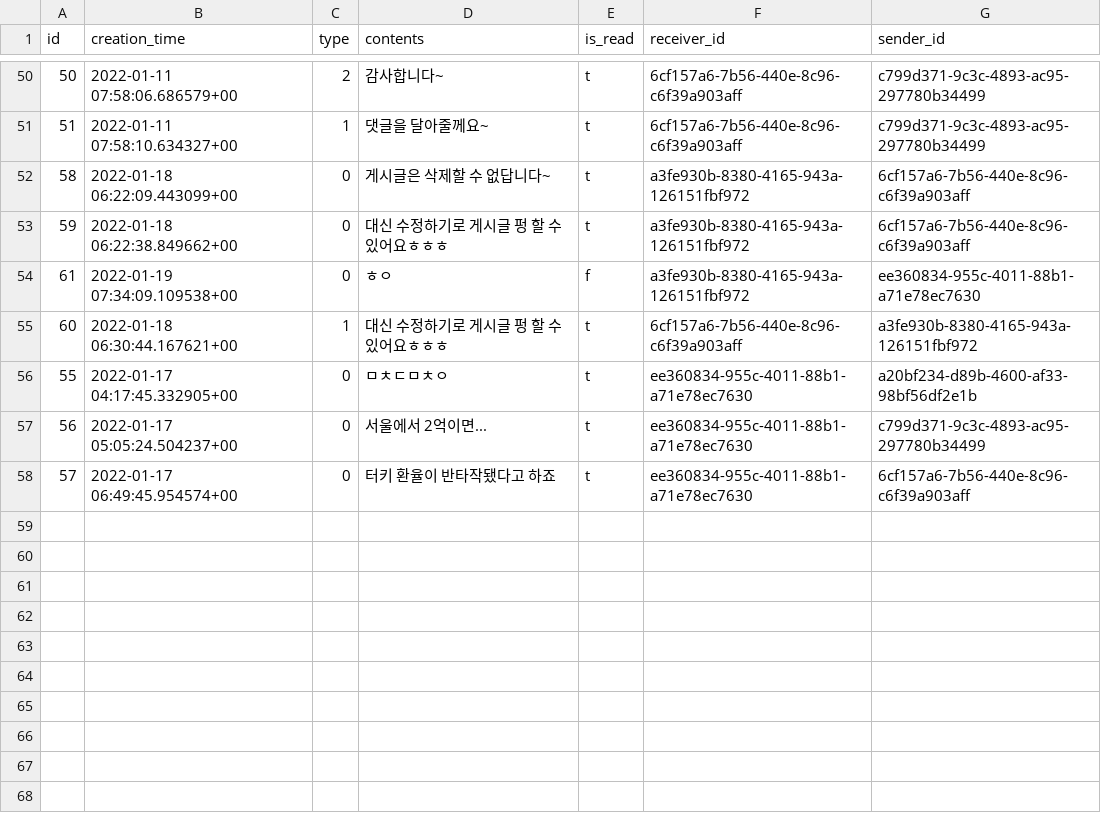
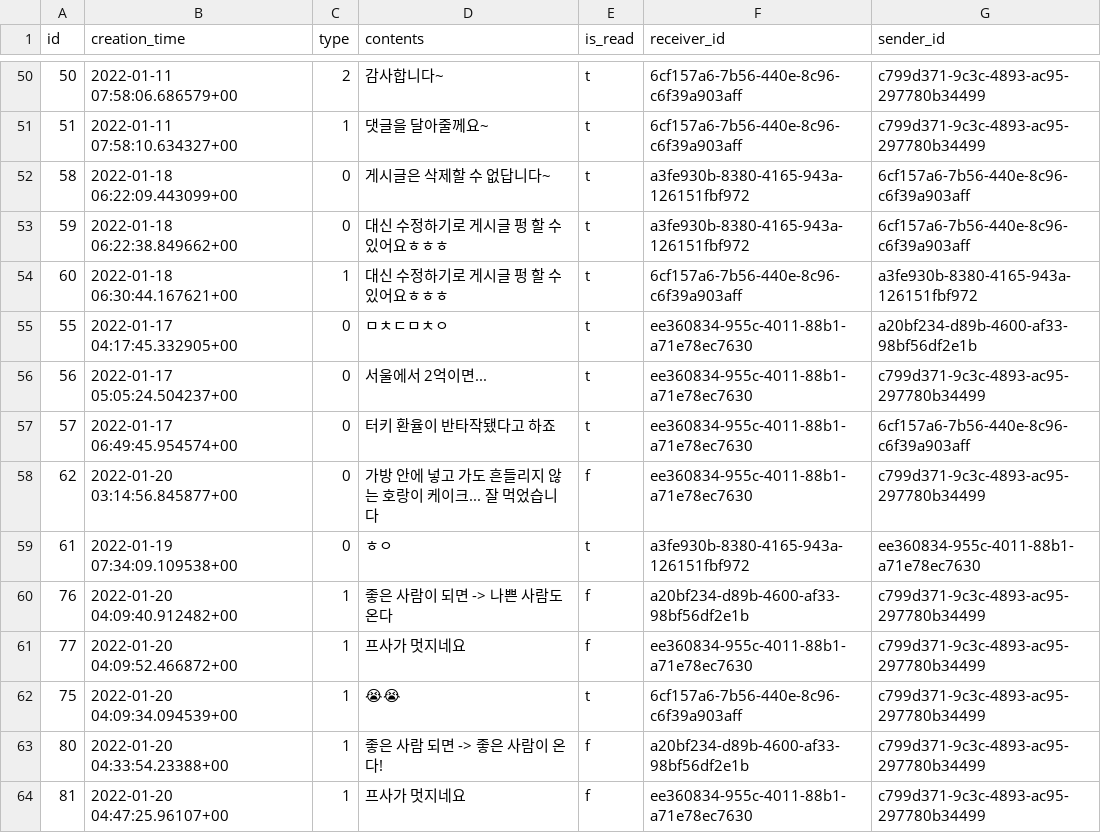
Before and after one commit to gwak2837/alpacasalon-backend, a CSV file: database/data/dev/public.notification.csv, drawn as a sheet; only a part is shown, gaps mark what is left out; removed rows and columns are numbered as before the commit, all else as after; the diff names each change by its address in the sheet, - before the commit and + after, or states it on an @@ line.

Commit message:
Update data

```diff
--- a/database/data/dev/public.notification.csv
+++ b/database/data/dev/public.notification.csv
-row 54: 61 | 2022-01-19 07:34:09.109538+00 | 0 | ㅎㅇ | f | a3fe930b-8380-4165-943a-126151fbf972 | ee360834-955c-4011-88b1-a71e78ec7630
+row 58: 62 | 2022-01-20 03:14:56.845877+00 | 0 | 가방 안에 넣고 가도 흔들리지 않는 호랑이 케이크... 잘 먹었습니다 | f | ee360834-955c-4011-88b1-a71e78ec7630 | c799d371-9c3c-4893-ac95-297780b34499
+row 59: 61 | 2022-01-19 07:34:09.109538+00 | 0 | ㅎㅇ | t | a3fe930b-8380-4165-943a-126151fbf972 | ee360834-955c-4011-88b1-a71e78ec7630
+row 60: 76 | 2022-01-20 04:09:40.912482+00 | 1 | 좋은 사람이 되면 -> 나쁜 사람도 온다 | f | a20bf234-d89b-4600-af33-98bf56df2e1b | c799d371-9c3c-4893-ac95-297780b34499
+row 61: 77 | 2022-01-20 04:09:52.466872+00 | 1 | 프사가 멋지네요 | f | ee360834-955c-4011-88b1-a71e78ec7630 | c799d371-9c3c-4893-ac95-297780b34499
+row 62: 75 | 2022-01-20 04:09:34.094539+00 | 1 | 😭😭 | t | 6cf157a6-7b56-440e-8c96-c6f39a903aff | c799d371-9c3c-4893-ac95-297780b34499
+row 63: 80 | 2022-01-20 04:33:54.23388+00 | 1 | 좋은 사람 되면 -> 좋은 사람이 온다! | f | a20bf234-d89b-4600-af33-98bf56df2e1b | c799d371-9c3c-4893-ac95-297780b34499
+row 64: 81 | 2022-01-20 04:47:25.96107+00 | 1 | 프사가 멋지네요 | f | ee360834-955c-4011-88b1-a71e78ec7630 | c799d371-9c3c-4893-ac95-297780b34499
```
Also changed, not shown: database/data/dev/public.comment.csv, database/data/dev/public.user_x_joined_zoom.csv, 7 other files.
